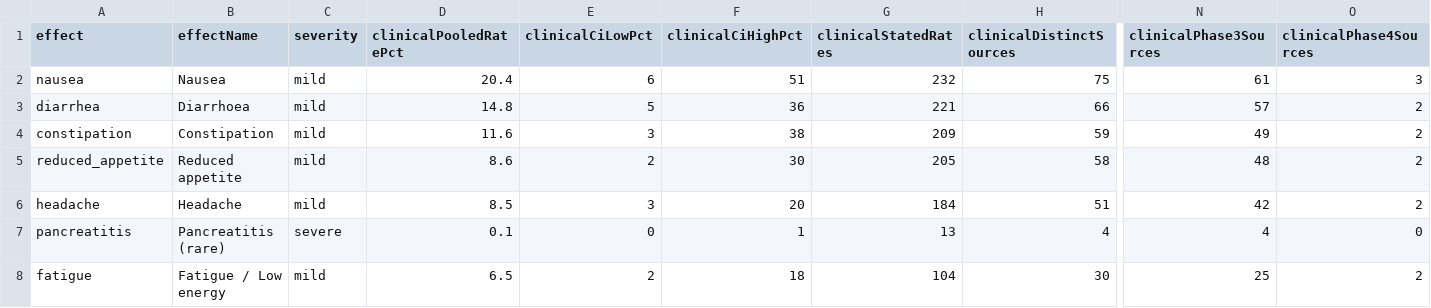
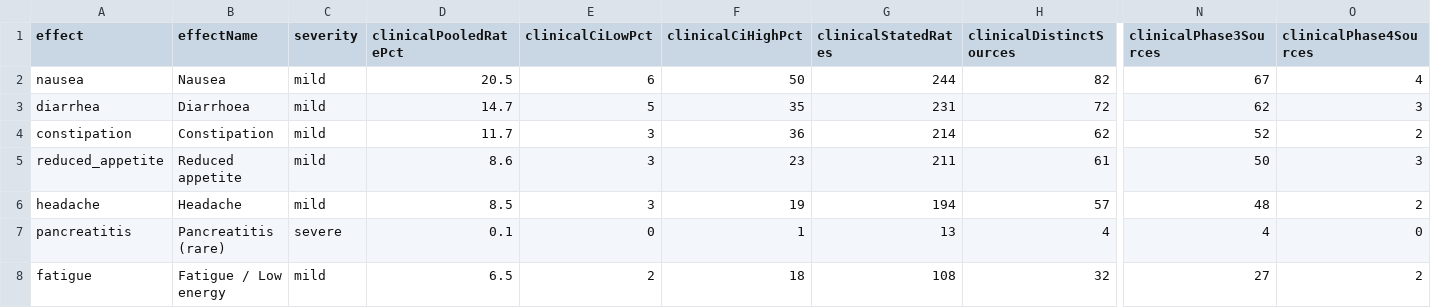
Before and after one commit to saurabhgoyal75/magistra-predictor, a CSV file: data/glp1-aggregate-rates.csv, drawn as a sheet; only a part is shown, gaps mark what is left out; the diff covers the shown part only; the diff names each change by its address in the sheet, - before the commit and + after, or states it on an @@ line.

Commit message:
Refresh aggregate rates table to the 2026-10-05 production snapshot

```diff
--- a/data/glp1-aggregate-rates.csv
+++ b/data/glp1-aggregate-rates.csv
-D2 (clinicalPooledRatePct): 20.4
+D2 (clinicalPooledRatePct): 20.5
-F2 (clinicalCiHighPct): 51
+F2 (clinicalCiHighPct): 50
-G2 (clinicalStatedRates): 232
+G2 (clinicalStatedRates): 244
-H2 (clinicalDistinctSources): 75
+H2 (clinicalDistinctSources): 82
-N2 (clinicalPhase3Sources): 61
+N2 (clinicalPhase3Sources): 67
-O2 (clinicalPhase4Sources): 3
+O2 (clinicalPhase4Sources): 4
-D3 (clinicalPooledRatePct): 14.8
+D3 (clinicalPooledRatePct): 14.7
-F3 (clinicalCiHighPct): 36
+F3 (clinicalCiHighPct): 35
-G3 (clinicalStatedRates): 221
+G3 (clinicalStatedRates): 231
-H3 (clinicalDistinctSources): 66
+H3 (clinicalDistinctSources): 72
-N3 (clinicalPhase3Sources): 57
+N3 (clinicalPhase3Sources): 62
-O3 (clinicalPhase4Sources): 2
+O3 (clinicalPhase4Sources): 3
-D4 (clinicalPooledRatePct): 11.6
+D4 (clinicalPooledRatePct): 11.7
-F4 (clinicalCiHighPct): 38
+F4 (clinicalCiHighPct): 36
-G4 (clinicalStatedRates): 209
+G4 (clinicalStatedRates): 214
-H4 (clinicalDistinctSources): 59
+H4 (clinicalDistinctSources): 62
-N4 (clinicalPhase3Sources): 49
+N4 (clinicalPhase3Sources): 52
-E5 (clinicalCiLowPct): 2
+E5 (clinicalCiLowPct): 3
-F5 (clinicalCiHighPct): 30
+F5 (clinicalCiHighPct): 23
-G5 (clinicalStatedRates): 205
+G5 (clinicalStatedRates): 211
-H5 (clinicalDistinctSources): 58
+H5 (clinicalDistinctSources): 61
-N5 (clinicalPhase3Sources): 48
+N5 (clinicalPhase3Sources): 50
-O5 (clinicalPhase4Sources): 2
+O5 (clinicalPhase4Sources): 3
-F6 (clinicalCiHighPct): 20
+F6 (clinicalCiHighPct): 19
-G6 (clinicalStatedRates): 184
+G6 (clinicalStatedRates): 194
-H6 (clinicalDistinctSources): 51
+H6 (clinicalDistinctSources): 57
-N6 (clinicalPhase3Sources): 42
+N6 (clinicalPhase3Sources): 48
-G8 (clinicalStatedRates): 104
+G8 (clinicalStatedRates): 108
-H8 (clinicalDistinctSources): 30
+H8 (clinicalDistinctSources): 32
-N8 (clinicalPhase3Sources): 25
+N8 (clinicalPhase3Sources): 27
```
Also changed, not shown: 23 edited cells elsewhere in this file.
